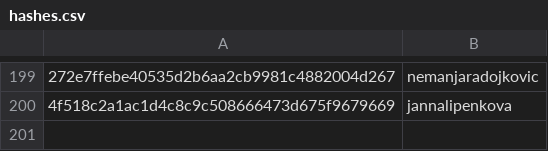
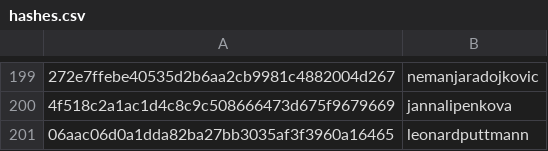
Before and after one commit to DataTalksClub/datatalksclub.github.io, a CSV file: scripts/data/hashes.csv, drawn as a sheet; only a part is shown, gaps mark what is left out; the diff names each change by its address in the sheet, - before the commit and + after, or states it on an @@ line.

```diff
--- a/scripts/data/hashes.csv
+++ b/scripts/data/hashes.csv
+row 201: 06aac06d0a1dda82ba27bb3035af3f3960a16465 | leonardputtmann
```
Also changed, not shown: 3 other files.
